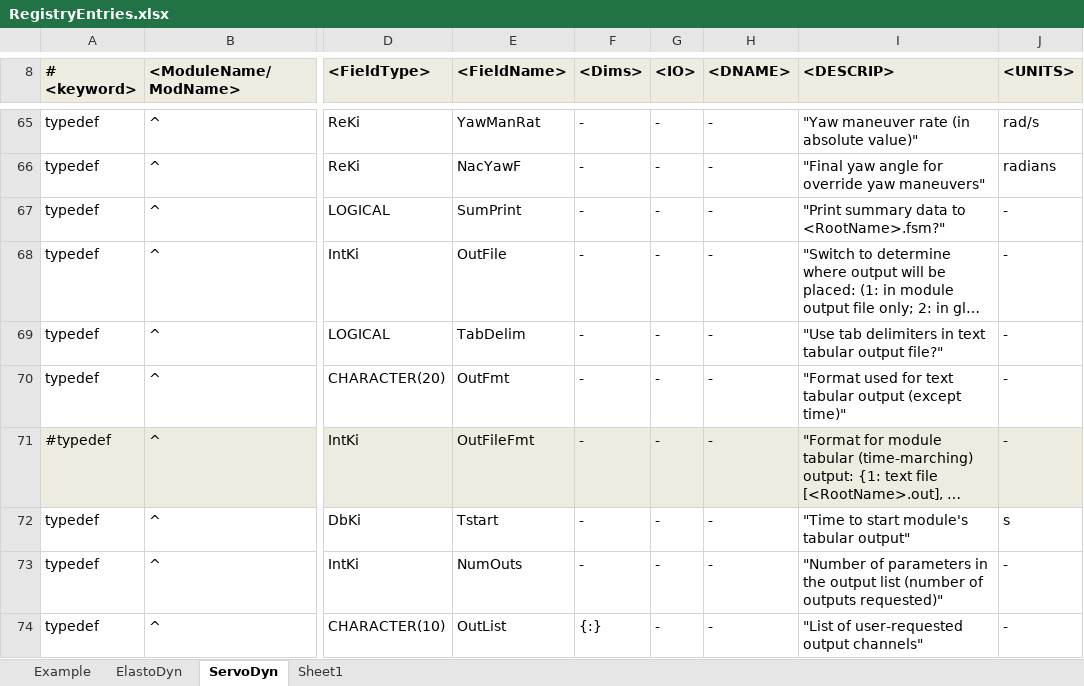
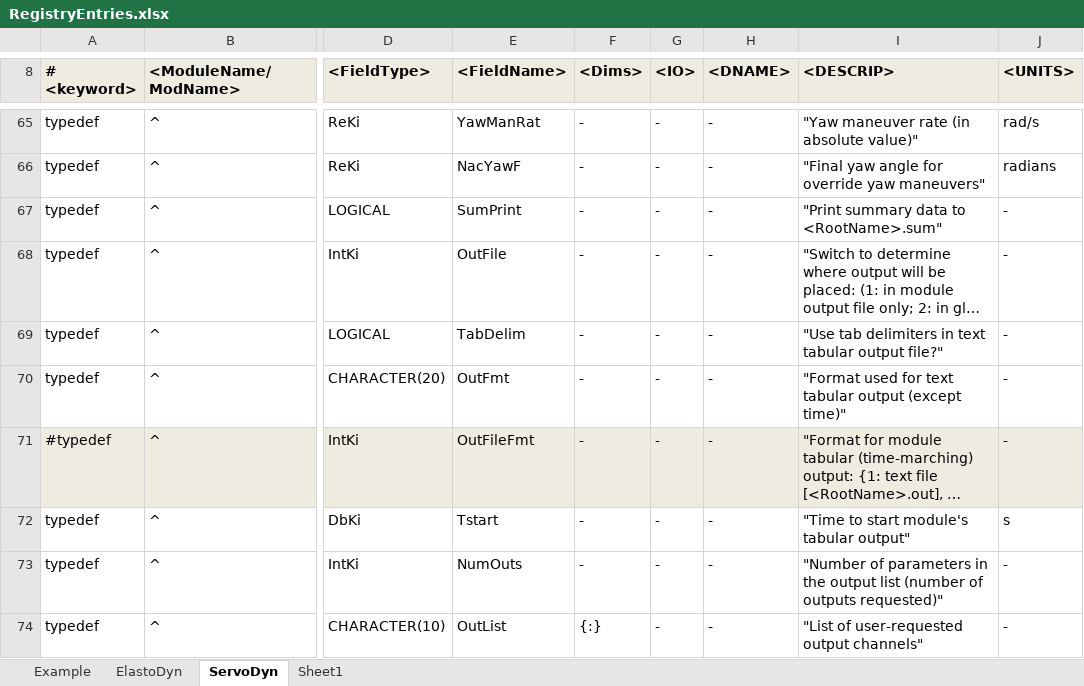
Before and after one commit to old-NWTC/FAST, an Excel workbook: Source/RegistryEntries.xlsx, sheet ServoDyn, drawn as a sheet; only a part is shown, gaps mark what is left out; long unchanged cells end in …; values as stored, in another font and other column widths than the file's, no borders; conditional formats not drawn; the diff names each change by its address in the sheet, - before the commit and + after, or states it on an @@ line.

Commit message:
+ updated some error messages + changed ServoDyn and ElastoDyn output files to use the <RootName>.<ModName>.<ext> convention
git-svn-id: https://windsvn2.nrel.gov/FAST/branches/BJonkman@627 10acb478-4768-415a-8850-bacdb5912d4d

```diff
--- a/Source/RegistryEntries.xlsx (sheet ServoDyn)
+++ b/Source/RegistryEntries.xlsx (sheet ServoDyn)
-I67 (<DESCRIP>): "Print summary data to <RootName>.fsm?"
+I67 (<DESCRIP>): "Print summary data to <RootName>.sum"
```
Also changed, not shown: sheet ElastoDyn, 4 other files.
